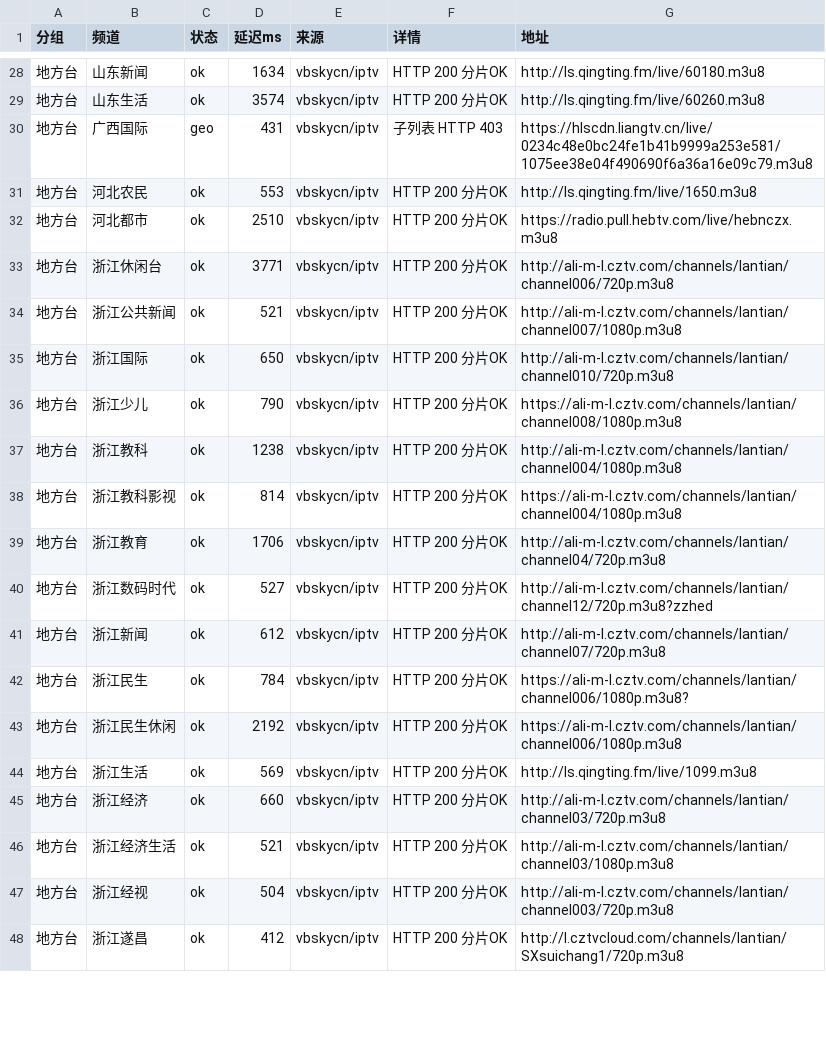
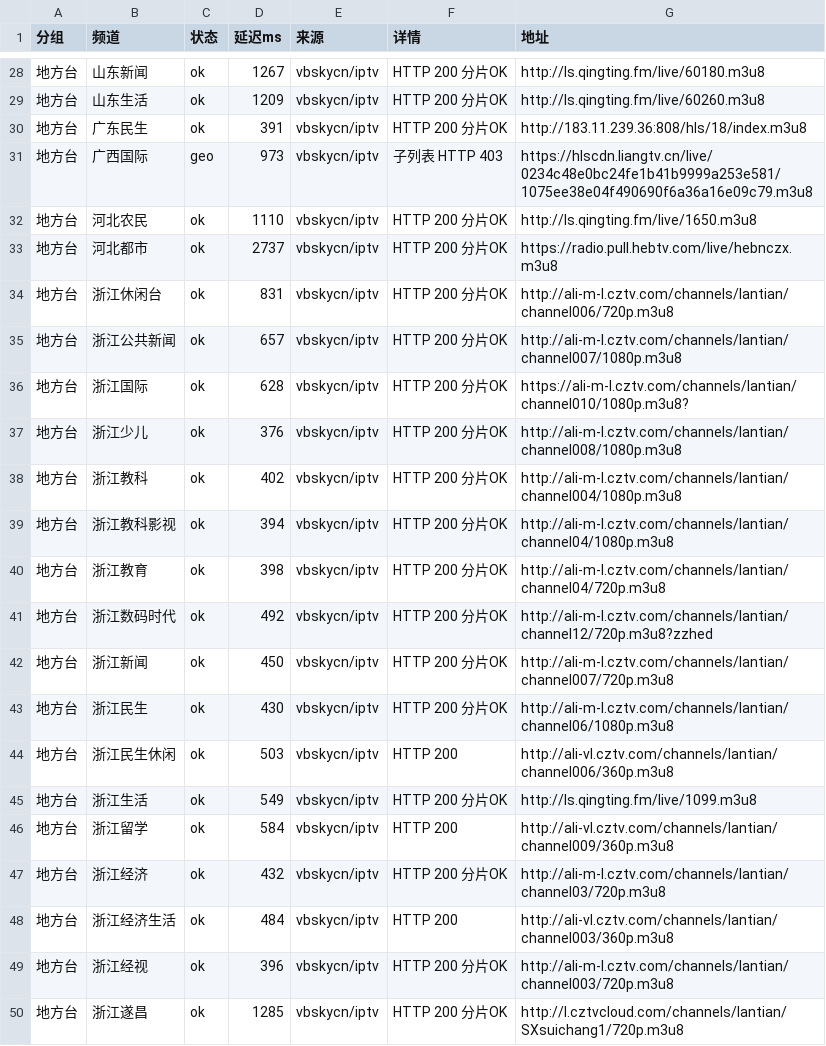
Before and after one commit to coollightxp/live-tv, a CSV file: report.csv, drawn as a sheet; only a part is shown, gaps mark what is left out; the diff covers the shown part only.

```diff
--- a/report.csv
+++ b/report.csv
@@ -28,21 +28,23 @@
-地方台,山东新闻,ok,1634,vbskycn/iptv,HTTP 200 分片OK,http://ls.qingting.fm/live/60180.m3u8
-地方台,山东生活,ok,3574,vbskycn/iptv,HTTP 200 分片OK,http://ls.qingting.fm/live/60260.m3u8
-地方台,广西国际,geo,431,vbskycn/iptv,子列表 HTTP 403,https://hlscdn.liangtv.cn/live/0234c48e0bc24fe1b41b9999a253e581/1075ee38e04f490690f6a36a16e09c79.m3u8
-地方台,河北农民,ok,553,vbskycn/iptv,HTTP 200 分片OK,http://ls.qingting.fm/live/1650.m3u8
-地方台,河北都市,ok,2510,vbskycn/iptv,HTTP 200 分片OK,https://radio.pull.hebtv.com/live/hebnczx.m3u8
-地方台,浙江休闲台,ok,3771,vbskycn/iptv,HTTP 200 分片OK,http://ali-m-l.cztv.com/channels/lantian/channel006/720p.m3u8
-地方台,浙江公共新闻,ok,521,vbskycn/iptv,HTTP 200 分片OK,http://ali-m-l.cztv.com/channels/lantian/channel007/1080p.m3u8
-地方台,浙江国际,ok,650,vbskycn/iptv,HTTP 200 分片OK,http://ali-m-l.cztv.com/channels/lantian/channel010/720p.m3u8
-地方台,浙江少儿,ok,790,vbskycn/iptv,HTTP 200 分片OK,https://ali-m-l.cztv.com/channels/lantian/channel008/1080p.m3u8
-地方台,浙江教科,ok,1238,vbskycn/iptv,HTTP 200 分片OK,http://ali-m-l.cztv.com/channels/lantian/channel004/1080p.m3u8
-地方台,浙江教科影视,ok,814,vbskycn/iptv,HTTP 200 分片OK,https://ali-m-l.cztv.com/channels/lantian/channel004/1080p.m3u8
-地方台,浙江教育,ok,1706,vbskycn/iptv,HTTP 200 分片OK,http://ali-m-l.cztv.com/channels/lantian/channel04/720p.m3u8
-地方台,浙江数码时代,ok,527,vbskycn/iptv,HTTP 200 分片OK,http://ali-m-l.cztv.com/channels/lantian/channel12/720p.m3u8?zzhed
-地方台,浙江新闻,ok,612,vbskycn/iptv,HTTP 200 分片OK,http://ali-m-l.cztv.com/channels/lantian/channel07/720p.m3u8
-地方台,浙江民生,ok,784,vbskycn/iptv,HTTP 200 分片OK,https://ali-m-l.cztv.com/channels/lantian/channel006/1080p.m3u8?
-地方台,浙江民生休闲,ok,2192,vbskycn/iptv,HTTP 200 分片OK,https://ali-m-l.cztv.com/channels/lantian/channel006/1080p.m3u8
-地方台,浙江生活,ok,569,vbskycn/iptv,HTTP 200 分片OK,http://ls.qingting.fm/live/1099.m3u8
-地方台,浙江经济,ok,660,vbskycn/iptv,HTTP 200 分片OK,http://ali-m-l.cztv.com/channels/lantian/channel03/720p.m3u8
-地方台,浙江经济生活,ok,521,vbskycn/iptv,HTTP 200 分片OK,http://ali-m-l.cztv.com/channels/lantian/channel03/1080p.m3u8
-地方台,浙江经视,ok,504,vbskycn/iptv,HTTP 200 分片OK,http://ali-m-l.cztv.com/channels/lantian/channel003/720p.m3u8
-地方台,浙江遂昌,ok,412,vbskycn/iptv,HTTP 200 分片OK,http://l.cztvcloud.com/channels/lantian/SXsuichang1/720p.m3u8
+地方台,山东新闻,ok,1267,vbskycn/iptv,HTTP 200 分片OK,http://ls.qingting.fm/live/60180.m3u8
+地方台,山东生活,ok,1209,vbskycn/iptv,HTTP 200 分片OK,http://ls.qingting.fm/live/60260.m3u8
+地方台,广东民生,ok,391,vbskycn/iptv,HTTP 200 分片OK,http://183.11.239.36:808/hls/18/index.m3u8
+地方台,广西国际,geo,973,vbskycn/iptv,子列表 HTTP 403,https://hlscdn.liangtv.cn/live/0234c48e0bc24fe1b41b9999a253e581/1075ee38e04f490690f6a36a16e09c79.m3u8
+地方台,河北农民,ok,1110,vbskycn/iptv,HTTP 200 分片OK,http://ls.qingting.fm/live/1650.m3u8
+地方台,河北都市,ok,2737,vbskycn/iptv,HTTP 200 分片OK,https://radio.pull.hebtv.com/live/hebnczx.m3u8
+地方台,浙江休闲台,ok,831,vbskycn/iptv,HTTP 200 分片OK,http://ali-m-l.cztv.com/channels/lantian/channel006/720p.m3u8
+地方台,浙江公共新闻,ok,657,vbskycn/iptv,HTTP 200 分片OK,http://ali-m-l.cztv.com/channels/lantian/channel007/1080p.m3u8
+地方台,浙江国际,ok,628,vbskycn/iptv,HTTP 200 分片OK,https://ali-m-l.cztv.com/channels/lantian/channel010/1080p.m3u8?
+地方台,浙江少儿,ok,376,vbskycn/iptv,HTTP 200 分片OK,http://ali-m-l.cztv.com/channels/lantian/channel008/1080p.m3u8
+地方台,浙江教科,ok,402,vbskycn/iptv,HTTP 200 分片OK,http://ali-m-l.cztv.com/channels/lantian/channel004/1080p.m3u8
+地方台,浙江教科影视,ok,394,vbskycn/iptv,HTTP 200 分片OK,http://ali-m-l.cztv.com/channels/lantian/channel04/1080p.m3u8
+地方台,浙江教育,ok,398,vbskycn/iptv,HTTP 200 分片OK,http://ali-m-l.cztv.com/channels/lantian/channel04/720p.m3u8
+地方台,浙江数码时代,ok,492,vbskycn/iptv,HTTP 200 分片OK,http://ali-m-l.cztv.com/channels/lantian/channel12/720p.m3u8?zzhed
+地方台,浙江新闻,ok,450,vbskycn/iptv,HTTP 200 分片OK,http://ali-m-l.cztv.com/channels/lantian/channel007/720p.m3u8
+地方台,浙江民生,ok,430,vbskycn/iptv,HTTP 200 分片OK,http://ali-m-l.cztv.com/channels/lantian/channel06/1080p.m3u8
+地方台,浙江民生休闲,ok,503,vbskycn/iptv,HTTP 200,http://ali-vl.cztv.com/channels/lantian/channel006/360p.m3u8
+地方台,浙江生活,ok,549,vbskycn/iptv,HTTP 200 分片OK,http://ls.qingting.fm/live/1099.m3u8
+地方台,浙江留学,ok,584,vbskycn/iptv,HTTP 200,http://ali-vl.cztv.com/channels/lantian/channel009/360p.m3u8
+地方台,浙江经济,ok,432,vbskycn/iptv,HTTP 200 分片OK,http://ali-m-l.cztv.com/channels/lantian/channel03/720p.m3u8
+地方台,浙江经济生活,ok,484,vbskycn/iptv,HTTP 200,http://ali-vl.cztv.com/channels/lantian/channel003/360p.m3u8
+地方台,浙江经视,ok,396,vbskycn/iptv,HTTP 200 分片OK,http://ali-m-l.cztv.com/channels/lantian/channel003/720p.m3u8
+地方台,浙江遂昌,ok,1285,vbskycn/iptv,HTTP 200 分片OK,http://l.cztvcloud.com/channels/lantian/SXsuichang1/720p.m3u8
```
Also changed, not shown: 1 added row, 1 removed row and 73 edited cells elsewhere in this file, 3 other files.
